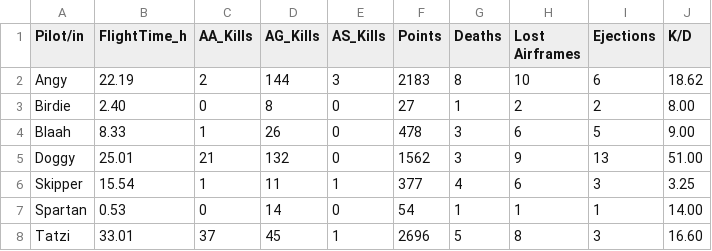
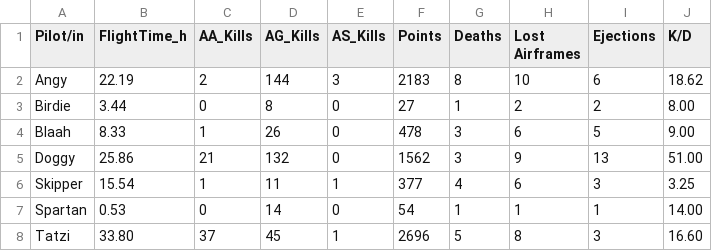
Before and after one commit to Ogeidkceurt/KCWebSta, a CSV file: docs/data/player_stats.csv, drawn as a sheet.

Commit message:
Automatisches DCS Statistik Update 2026-09-05 22:09:59

```diff
--- a/docs/data/player_stats.csv
+++ b/docs/data/player_stats.csv
@@ -2,7 +2,7 @@ Pilot/in,FlightTime_h,AA_Kills,AG_Kills,AS_Kills,Points,Deaths,Lost Airframes,Ej
 Angy,22.19,2,144,3,2183,8,10,6,18.62
-Birdie,2.40,0,8,0,27,1,2,2,8.00
+Birdie,3.44,0,8,0,27,1,2,2,8.00
 Blaah,8.33,1,26,0,478,3,6,5,9.00
-Doggy,25.01,21,132,0,1562,3,9,13,51.00
+Doggy,25.86,21,132,0,1562,3,9,13,51.00
 Skipper,15.54,1,11,1,377,4,6,3,3.25
 Spartan,0.53,0,14,0,54,1,1,1,14.00
-Tatzi,33.01,37,45,1,2696,5,8,3,16.60
+Tatzi,33.80,37,45,1,2696,5,8,3,16.60
```
